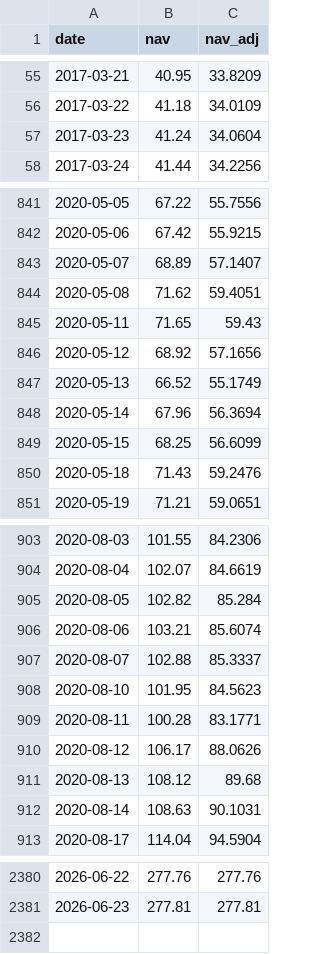
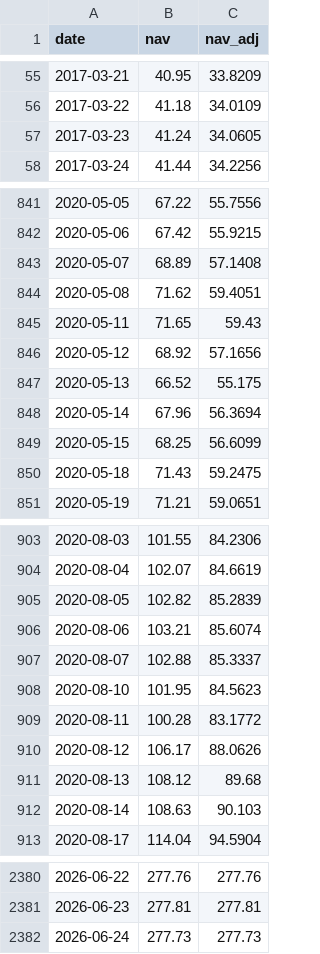
Before and after one commit to Hya-cinthus/special_situation, a CSV file: situations/spacex_baron/data/processed/nav_daily.csv, drawn as a sheet; only a part is shown, gaps mark what is left out; the diff covers the shown part only.

```diff
--- a/situations/spacex_baron/data/processed/nav_daily.csv
+++ b/situations/spacex_baron/data/processed/nav_daily.csv
@@ -56,3 +56,3 @@ date,nav,nav_adj
 2017-03-22,41.18,34.0109
-2017-03-23,41.24,34.0604
+2017-03-23,41.24,34.0605
 2017-03-24,41.44,34.2256
@@ -842,3 +842,3 @@ date,nav,nav_adj
 2020-05-06,67.42,55.9215
-2020-05-07,68.89,57.1407
+2020-05-07,68.89,57.1408
 2020-05-08,71.62,59.4051
@@ -846,6 +846,6 @@ date,nav,nav_adj
 2020-05-12,68.92,57.1656
-2020-05-13,66.52,55.1749
+2020-05-13,66.52,55.175
 2020-05-14,67.96,56.3694
 2020-05-15,68.25,56.6099
-2020-05-18,71.43,59.2476
+2020-05-18,71.43,59.2475
 2020-05-19,71.21,59.0651
@@ -904,3 +904,3 @@ date,nav,nav_adj
 2020-08-04,102.07,84.6619
-2020-08-05,102.82,85.284
+2020-08-05,102.82,85.2839
 2020-08-06,103.21,85.6074
@@ -908,6 +908,6 @@ date,nav,nav_adj
 2020-08-10,101.95,84.5623
-2020-08-11,100.28,83.1771
+2020-08-11,100.28,83.1772
 2020-08-12,106.17,88.0626
 2020-08-13,108.12,89.68
-2020-08-14,108.63,90.1031
+2020-08-14,108.63,90.103
 2020-08-17,114.04,94.5904
@@ -2381 +2381,2 @@ date,nav,nav_adj
 2026-06-23,277.81,277.81
+2026-06-24,277.73,277.73
```
Also changed, not shown: 105 edited cells elsewhere in this file, situations/agix_kraneshares/data/processed/price_daily.csv, situations/arkvx_arkventure/data/processed/price_daily.csv, 29 other files.
